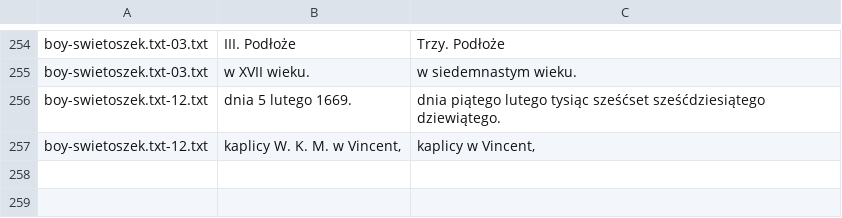
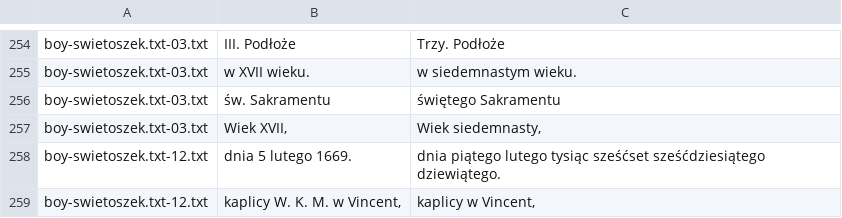
Before and after one commit to jimregan/wolnelektury-speech-corpus, a TSV file: specific-norms.tsv, drawn as a sheet; only a part is shown, gaps mark what is left out.

```diff
--- a/specific-norms.tsv
+++ b/specific-norms.tsv
@@ -255,2 +255,4 @@ boy-swietoszek.txt-03.txt	III. Podłoże	Trzy. Podłoże
 boy-swietoszek.txt-03.txt	w XVII wieku.	w siedemnastym wieku.
+boy-swietoszek.txt-03.txt	św. Sakramentu	świętego Sakramentu
+boy-swietoszek.txt-03.txt	Wiek XVII,	Wiek siedemnasty,
 boy-swietoszek.txt-12.txt	dnia 5 lutego 1669.	dnia piątego lutego tysiąc sześćset sześćdziesiątego dziewiątego.
```
Also changed, not shown: pairs.tsv.
